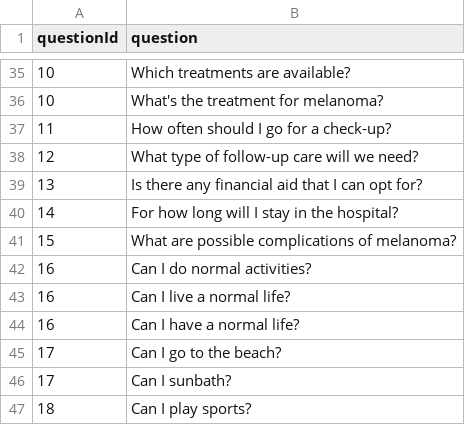
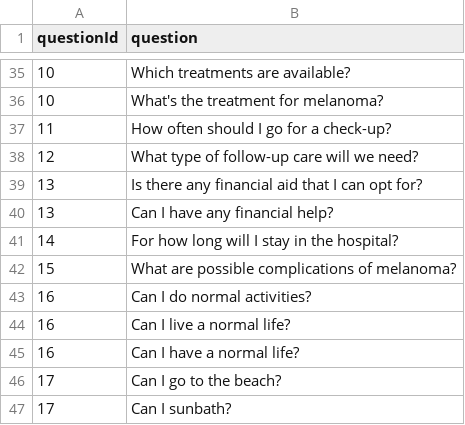
Before and after one commit to unaipme/deerpool-rarehacks, a CSV file: data/questions.csv, drawn as a sheet; only a part is shown, gaps mark what is left out; the shorter side is filled out with more unchanged rows.

```diff
--- a/data/questions.csv
+++ b/data/questions.csv
@@ -39,2 +39,3 @@ questionId;question
 13;Is there any financial aid that I can opt for?
+13;Can I have any financial help?
 14;For how long will I stay in the hospital?
```
Also changed, not shown: data/answers.csv, 2 other files.
